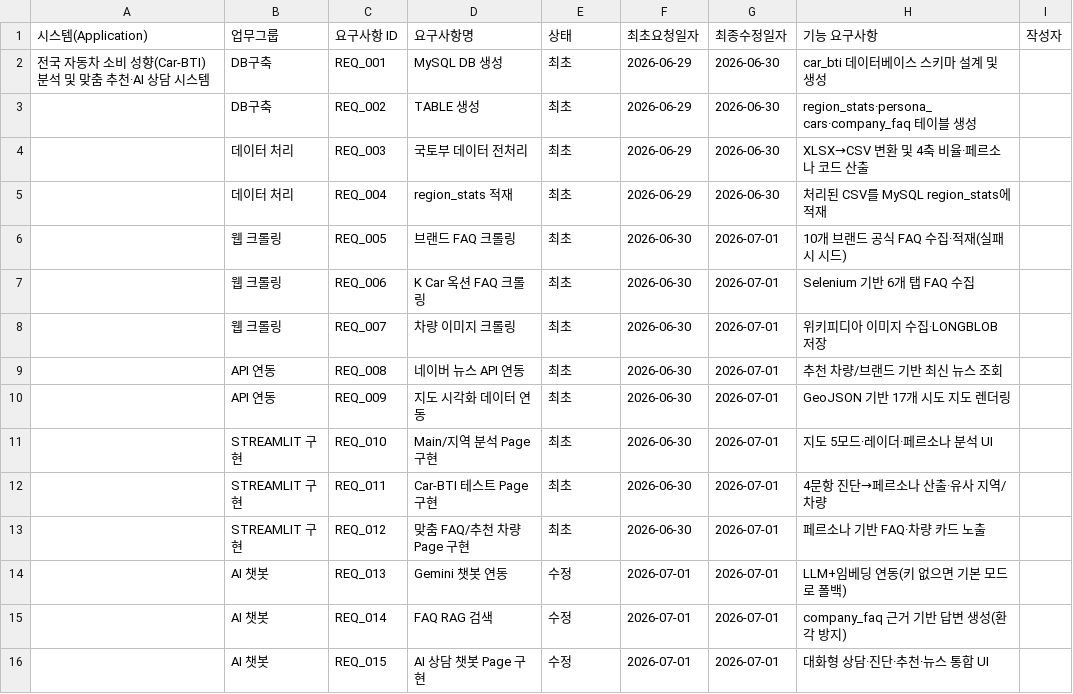
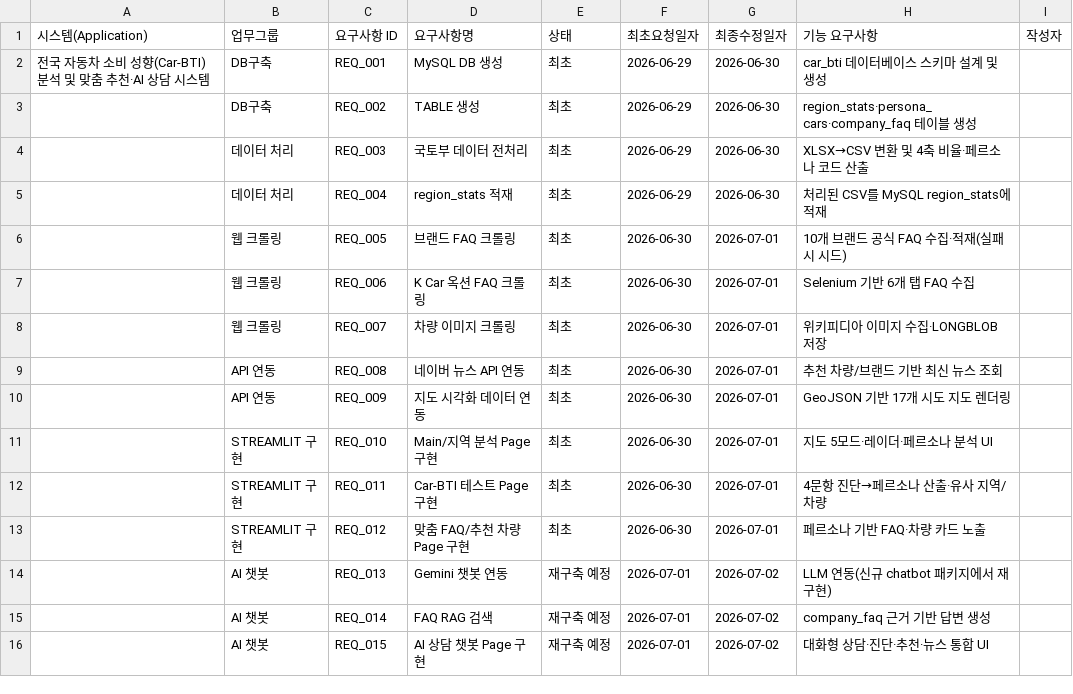
Before and after one commit to SKNETWORKS-FAMILY-AICAMP/SKN34-1st-3Team, a CSV file: docs/요구사항정의서.csv, drawn as a sheet.

```diff
--- a/docs/요구사항정의서.csv
+++ b/docs/요구사항정의서.csv
@@ -13,4 +13,4 @@
 ,STREAMLIT 구현,REQ_012,맞춤 FAQ/추천 차량 Page 구현,최초,2026-06-30,2026-07-01,페르소나 기반 FAQ·차량 카드 노출,
-,AI 챗봇,REQ_013,Gemini 챗봇 연동,수정,2026-07-01,2026-07-01,LLM+임베딩 연동(키 없으면 기본 모드로 폴백),
-,AI 챗봇,REQ_014,FAQ RAG 검색,수정,2026-07-01,2026-07-01,company_faq 근거 기반 답변 생성(환각 방지),
-,AI 챗봇,REQ_015,AI 상담 챗봇 Page 구현,수정,2026-07-01,2026-07-01,대화형 상담·진단·추천·뉴스 통합 UI,
+,AI 챗봇,REQ_013,Gemini 챗봇 연동,재구축 예정,2026-07-01,2026-07-02,LLM 연동(신규 chatbot 패키지에서 재구현),
+,AI 챗봇,REQ_014,FAQ RAG 검색,재구축 예정,2026-07-01,2026-07-02,company_faq 근거 기반 답변 생성,
+,AI 챗봇,REQ_015,AI 상담 챗봇 Page 구현,재구축 예정,2026-07-01,2026-07-02,대화형 상담·진단·추천·뉴스 통합 UI,
```
Also changed, not shown: docs/WBS.csv, 13 other files.
